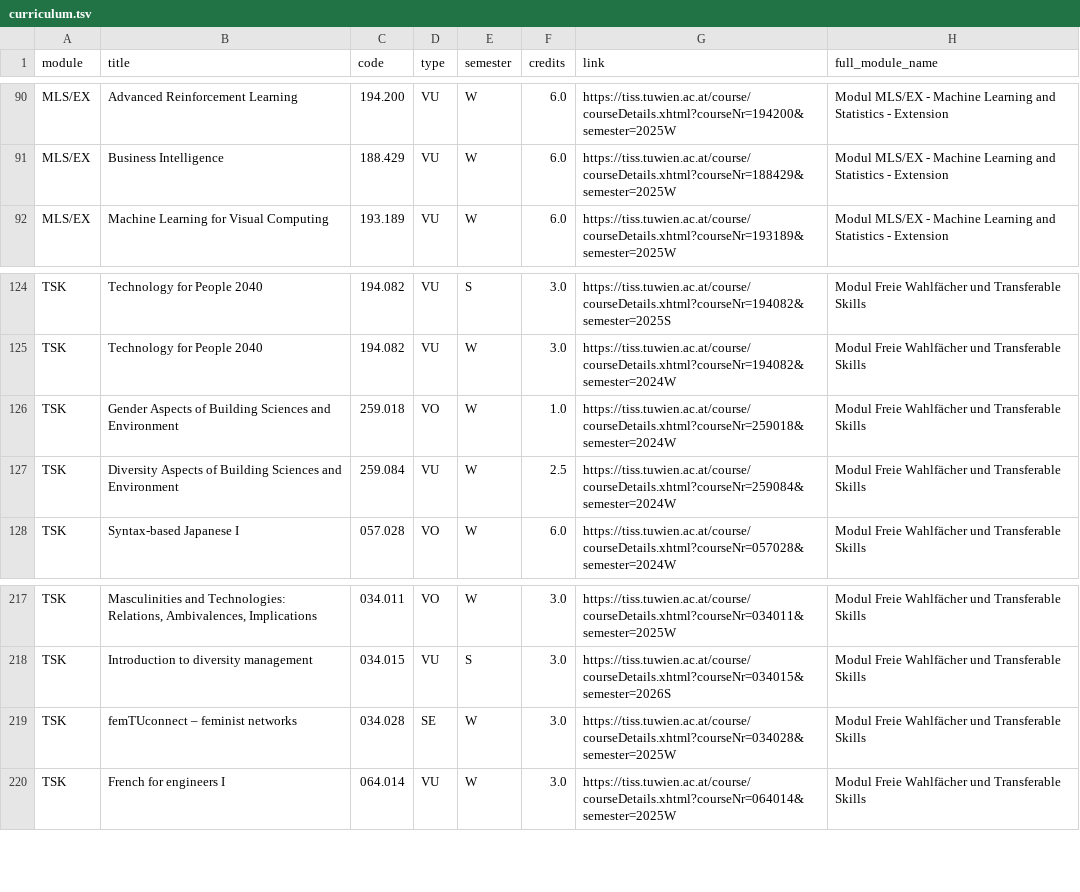
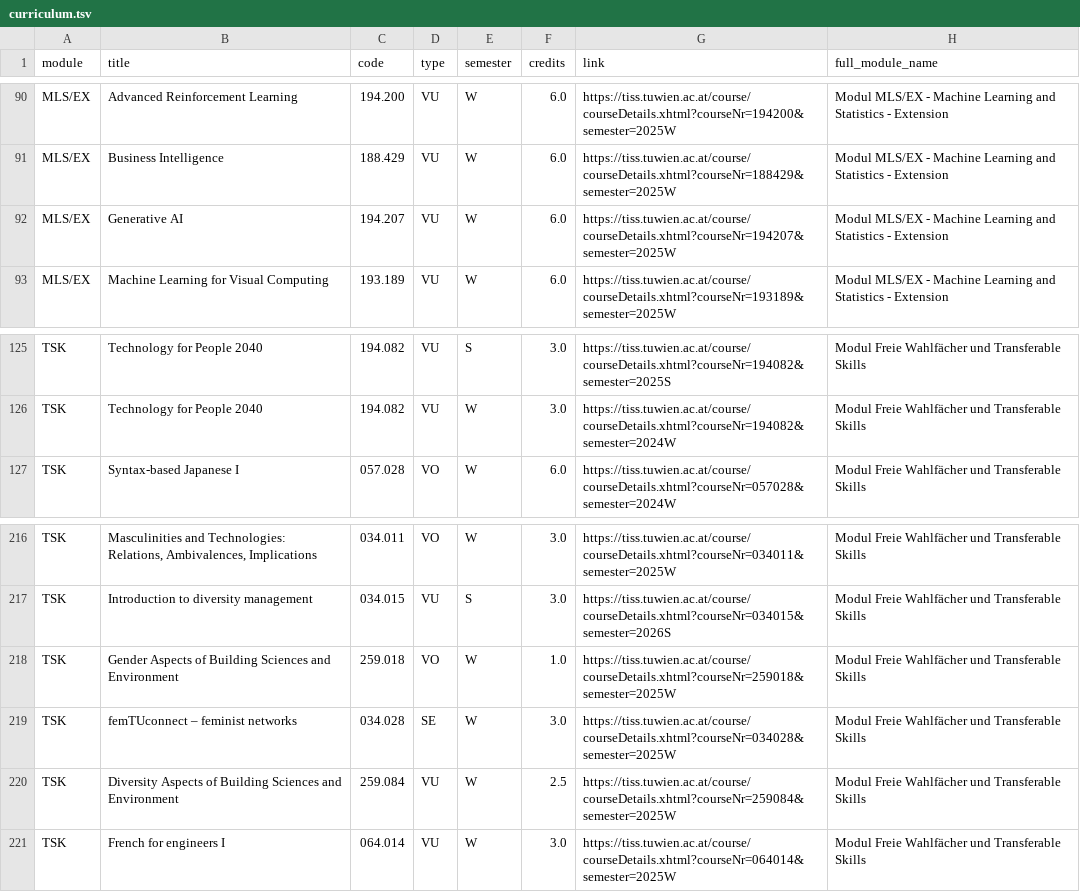
Before and after one commit to Emile-Jn/tiss-curriculum-scraper, a TSV file: curriculum.tsv, drawn as a sheet; only a part is shown, gaps mark what is left out.

```diff
--- a/curriculum.tsv
+++ b/curriculum.tsv
@@ -91,2 +91,3 @@ MLS/EX	Advanced Reinforcement Learning	194.200	VU	W	6.0	https://tiss.tuwien.ac.a
 MLS/EX	Business Intelligence	188.429	VU	W	6.0	https://tiss.tuwien.ac.at/course/courseDetails.xhtml?courseNr=188429&semester=2025W	Modul MLS/EX - Machine Learning and Statistics - Extension
+MLS/EX	Generative AI	194.207	VU	W	6.0	https://tiss.tuwien.ac.at/course/courseDetails.xhtml?courseNr=194207&semester=2025W	Modul MLS/EX - Machine Learning and Statistics - Extension
 MLS/EX	Machine Learning for Visual Computing	193.189	VU	W	6.0	https://tiss.tuwien.ac.at/course/courseDetails.xhtml?courseNr=193189&semester=2025W	Modul MLS/EX - Machine Learning and Statistics - Extension
@@ -125,4 +126,2 @@ TSK	Technology for People 2040	194.082	VU	S	3.0	https://tiss.tuwien.ac.at/course
 TSK	Technology for People 2040	194.082	VU	W	3.0	https://tiss.tuwien.ac.at/course/courseDetails.xhtml?courseNr=194082&semester=2024W	Modul Freie Wahlfächer und Transferable Skills
-TSK	Gender Aspects of Building Sciences and Environment	259.018	VO	W	1.0	https://tiss.tuwien.ac.at/course/courseDetails.xhtml?courseNr=259018&semester=2024W	Modul Freie Wahlfächer und Transferable Skills
-TSK	Diversity Aspects of Building Sciences and Environment	259.084	VU	W	2.5	https://tiss.tuwien.ac.at/course/courseDetails.xhtml?courseNr=259084&semester=2024W	Modul Freie Wahlfächer und Transferable Skills
 TSK	Syntax-based Japanese I	057.028	VO	W	6.0	https://tiss.tuwien.ac.at/course/courseDetails.xhtml?courseNr=057028&semester=2024W	Modul Freie Wahlfächer und Transferable Skills
@@ -218,3 +217,5 @@ TSK	Masculinities and Technologies: Relations, Ambivalences, Implications	034.01
 TSK	Introduction to diversity management	034.015	VU	S	3.0	https://tiss.tuwien.ac.at/course/courseDetails.xhtml?courseNr=034015&semester=2026S	Modul Freie Wahlfächer und Transferable Skills
+TSK	Gender Aspects of Building Sciences and Environment	259.018	VO	W	1.0	https://tiss.tuwien.ac.at/course/courseDetails.xhtml?courseNr=259018&semester=2025W	Modul Freie Wahlfächer und Transferable Skills
 TSK	femTUconnect – feminist networks	034.028	SE	W	3.0	https://tiss.tuwien.ac.at/course/courseDetails.xhtml?courseNr=034028&semester=2025W	Modul Freie Wahlfächer und Transferable Skills
+TSK	Diversity Aspects of Building Sciences and Environment	259.084	VU	W	2.5	https://tiss.tuwien.ac.at/course/courseDetails.xhtml?courseNr=259084&semester=2025W	Modul Freie Wahlfächer und Transferable Skills
 TSK	French for engineers I	064.014	VU	W	3.0	https://tiss.tuwien.ac.at/course/courseDetails.xhtml?courseNr=064014&semester=2025W	Modul Freie Wahlfächer und Transferable Skills
```
Also changed, not shown: logs.tsv.
